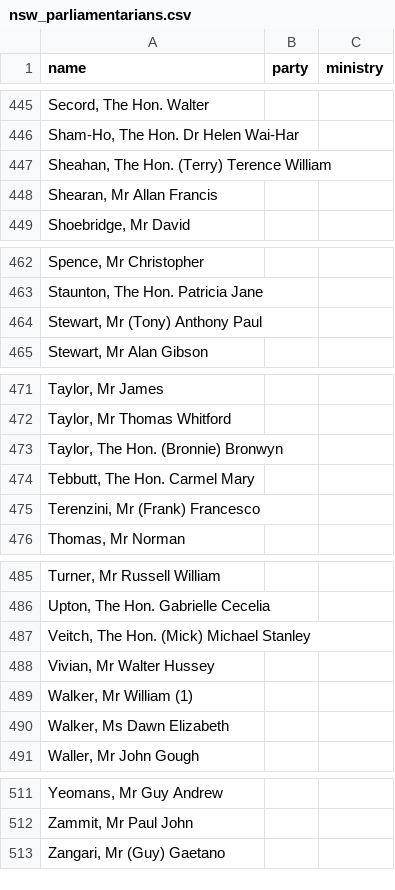
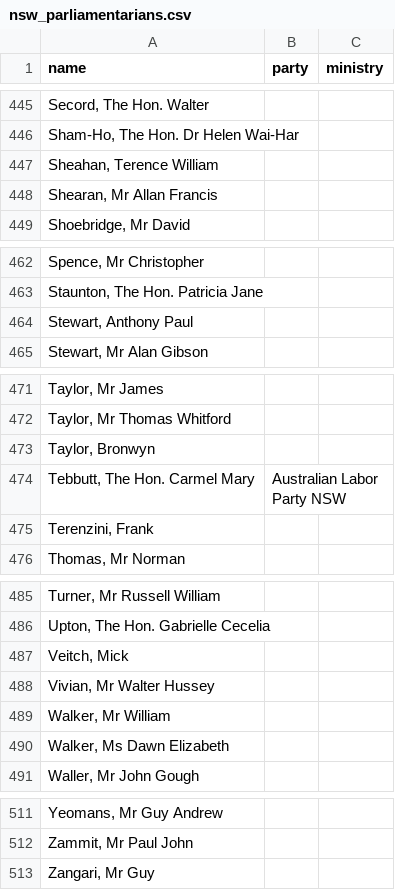
Before and after one commit to johnofsydney/lester, a CSV file: csv_data/nsw_parliamentarians.csv, drawn as a sheet; only a part is shown, gaps mark what is left out; the diff names each change by its address in the sheet, - before the commit and + after, or states it on an @@ line.

Commit message:
make all the bracketed names, the names

```diff
--- a/csv_data/nsw_parliamentarians.csv
+++ b/csv_data/nsw_parliamentarians.csv
-A447 (name): Sheahan, The Hon. (Terry) Terence William
+A447 (name): Sheahan, Terence William
-A464 (name): Stewart, Mr (Tony) Anthony Paul
+A464 (name): Stewart, Anthony Paul
-A473 (name): Taylor, The Hon. (Bronnie) Bronwyn
+A473 (name): Taylor, Bronwyn
-B474 (party): (empty)
+B474 (party): Australian Labor Party NSW
-A475 (name): Terenzini, Mr (Frank) Francesco
+A475 (name): Terenzini, Frank
-A487 (name): Veitch, The Hon. (Mick) Michael Stanley
+A487 (name): Veitch, Mick
-A489 (name): Walker, Mr William (1)
+A489 (name): Walker, Mr William
-A513 (name): Zangari, Mr (Guy) Gaetano
+A513 (name): Zangari, Mr Guy
```
